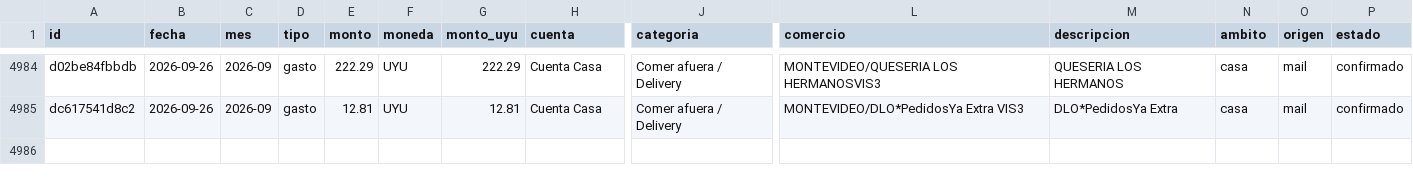
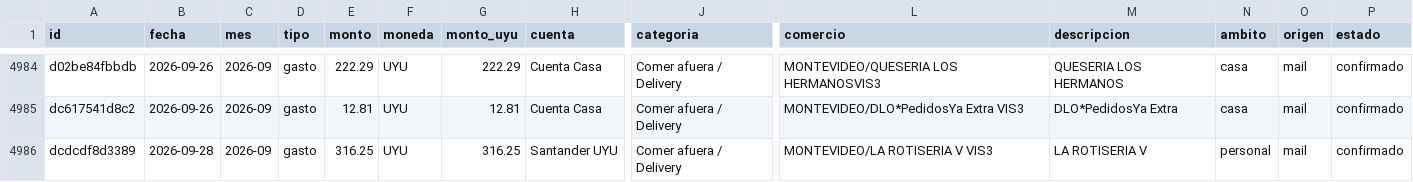
Before and after one commit to joacoguerrae/registro-gastos, a CSV file: data/ledger.csv, drawn as a sheet; only a part is shown, gaps mark what is left out; rows hold the shown columns only; the diff names each change by its address in the sheet, - before the commit and + after, or states it on an @@ line.

```diff
--- a/data/ledger.csv
+++ b/data/ledger.csv
+row 4986: dcdcdf8d3389 | 2026-09-28 | 2026-09 | gasto | 316.25 | UYU | 316.25 | Santander UYU | Comer afuera / Delivery | MONTEVIDEO/LA ROTISERIA V VIS3 | LA ROTISERIA V | personal | mail | confirmado
```
Also changed, not shown: data/staging/procesados.csv, out/presupuesto_vs_real.csv, 6 other files.
